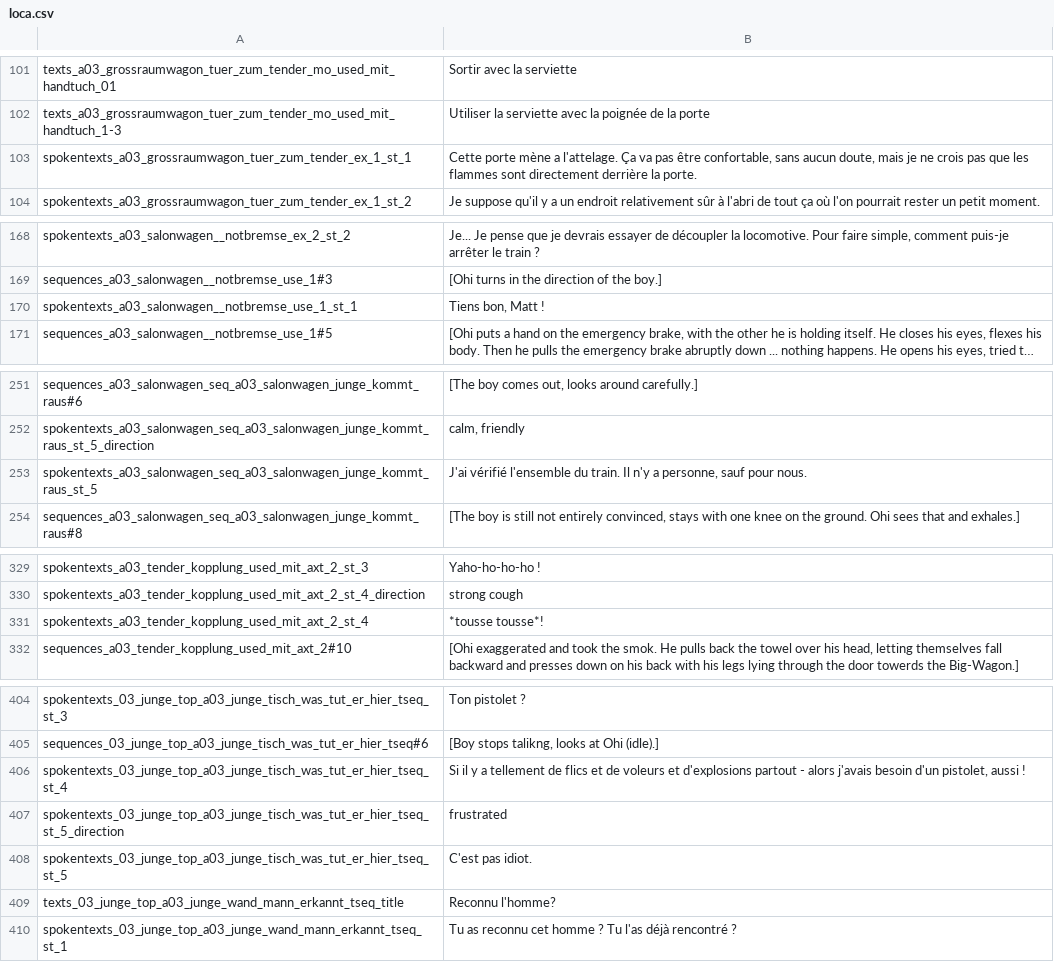
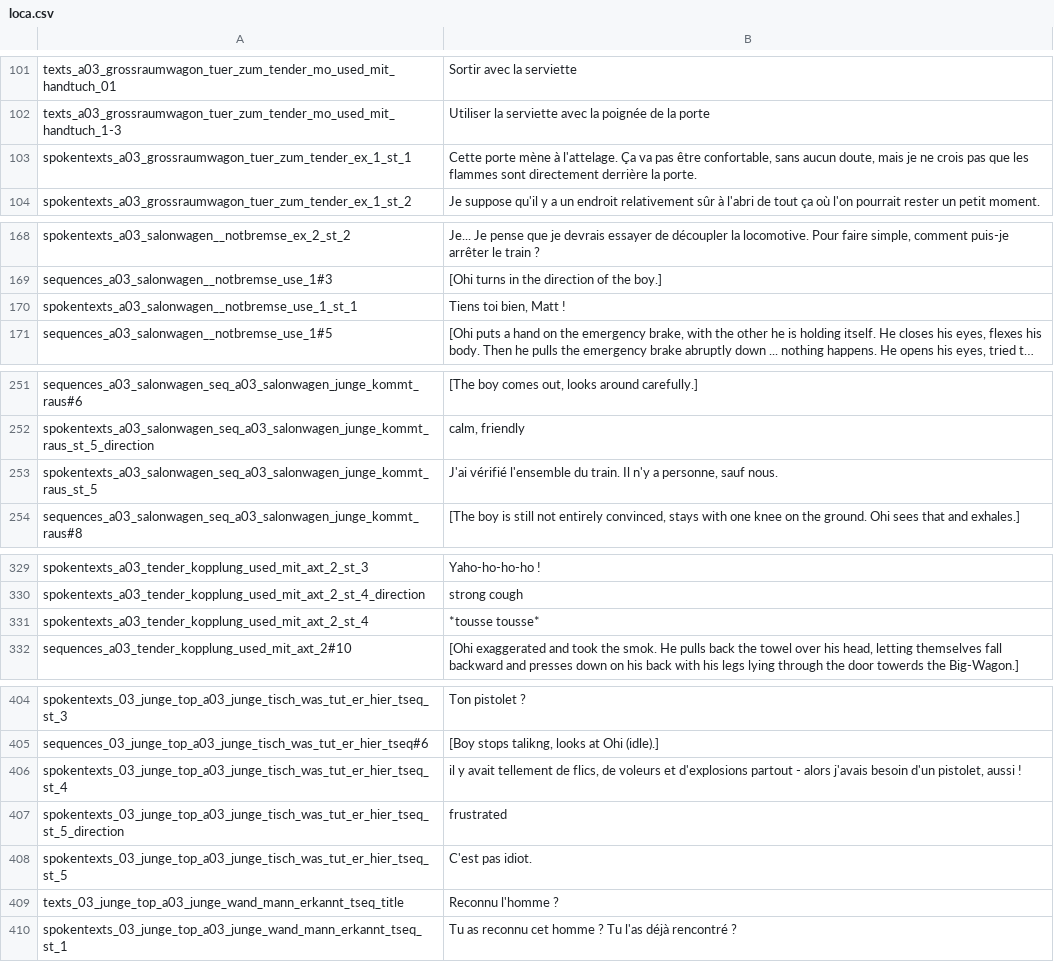
Before and after one commit to Smash15195/Traduction-Francaise-The-Raven---Chapter-1---The-Eye-of-the-Sphinx, a CSV file: episode_1/lang/fr/text/abschnitt_03/loca.csv, drawn as a sheet; only a part is shown, gaps mark what is left out; long unchanged cells end in …; the diff names each change by its address in the sheet, - before the commit and + after, or states it on an @@ line.

```diff
--- a/episode_1/lang/fr/text/abschnitt_03/loca.csv
+++ b/episode_1/lang/fr/text/abschnitt_03/loca.csv
-B103: …porte mène a l'attelage. Ça…
+B103: …porte mène à l'attelage. Ça…
-B170: Tiens bon, Matt !
+B170: Tiens toi bien, Matt !
-B253: …personne, sauf pour nous.
+B253: …personne, sauf nous.
-B331: *tousse tousse*!
+B331: *tousse tousse*
-B406: Si il y a tellement de flics et de voleurs…
+B406: il y avait tellement de flics, de voleurs…
-B409: Reconnu l'homme?
+B409: Reconnu l'homme ?
```
Also changed, not shown: episode_1/lang/fr/text/abschnitt_05/loca.csv, episode_1/lang/fr/text/abschnitt_06/loca.csv, 1 other file.
